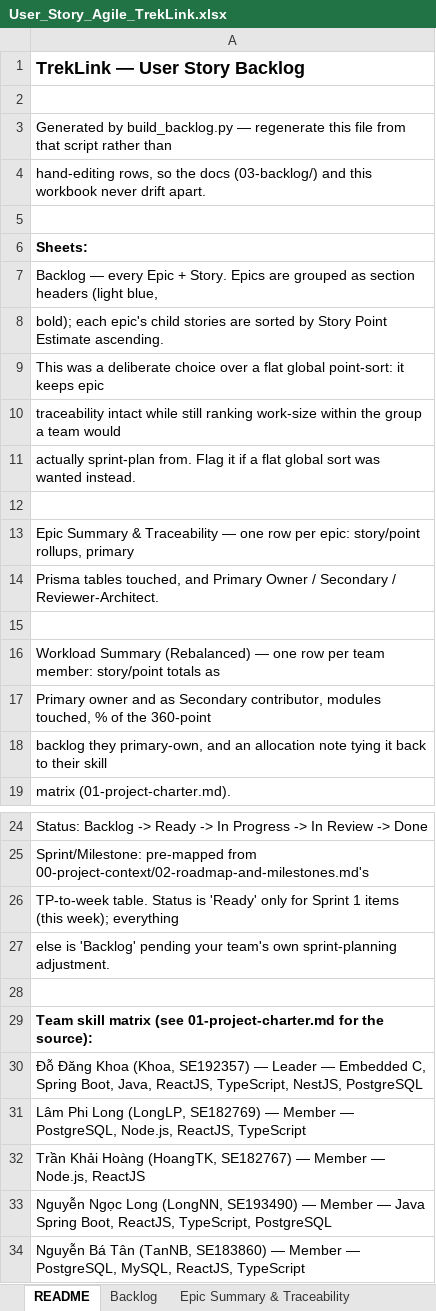
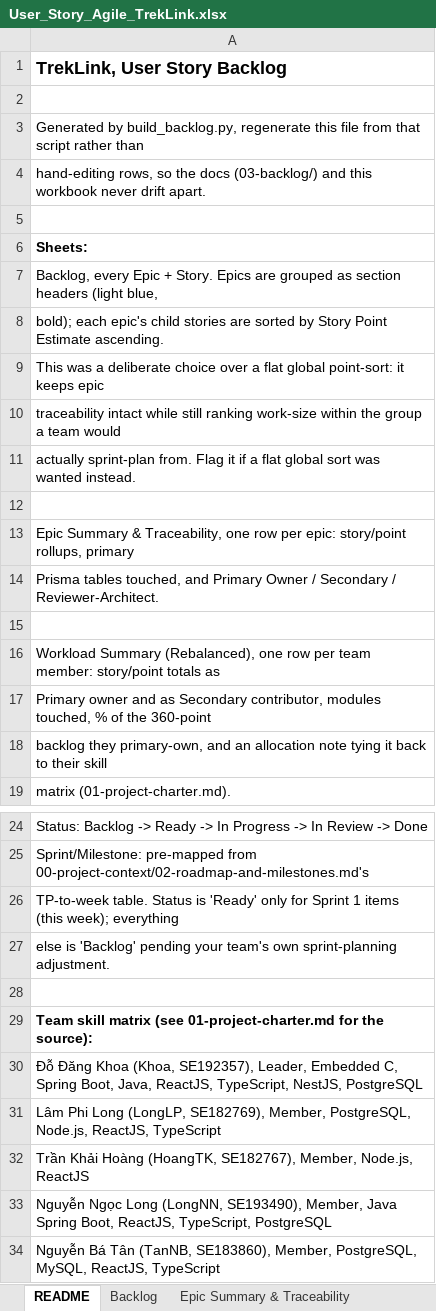
Before and after one commit to TrekLink-Team/treklink-docs, an Excel workbook: _docs/00-project-context/User_Story_Agile_TrekLink.xlsx, sheet README, drawn as a sheet; only a part is shown, gaps mark what is left out; values as stored, in another font and other column widths than the file's, no borders; the diff names each change by its address in the sheet, - before the commit and + after, or states it on an @@ line.

```diff
--- a/_docs/00-project-context/User_Story_Agile_TrekLink.xlsx (sheet README)
+++ b/_docs/00-project-context/User_Story_Agile_TrekLink.xlsx (sheet README)
-A1: TrekLink — User Story Backlog
+A1: TrekLink, User Story Backlog
-A3: Generated by build_backlog.py — regenerate this…
+A3: Generated by build_backlog.py, regenerate this…
-A7: Backlog — every Epic…
+A7: Backlog, every Epic…
-A13: …Summary & Traceability — one row…
+A13: …Summary & Traceability, one row…
-A16: Workload Summary (Rebalanced) — one row…
+A16: Workload Summary (Rebalanced), one row…
-A30: …Khoa (Khoa, SE192357) — Leader — Embedded C,…
+A30: …Khoa (Khoa, SE192357), Leader, Embedded C,…
-A31: …Long (LongLP, SE182769) — Member — PostgreSQL, Node.js,…
+A31: …Long (LongLP, SE182769), Member, PostgreSQL, Node.js,…
-A32: …Hoàng (HoangTK, SE182767) — Member — Node.js, ReactJS
+A32: …Hoàng (HoangTK, SE182767), Member, Node.js, ReactJS
-A33: …Long (LongNN, SE193490) — Member — Java Spring…
+A33: …Long (LongNN, SE193490), Member, Java Spring…
-A34: …Tân (TanNB, SE183860) — Member — PostgreSQL, MySQL,…
+A34: …Tân (TanNB, SE183860), Member, PostgreSQL, MySQL,…
```
Also changed, not shown: sheet Backlog, 5 other files.
